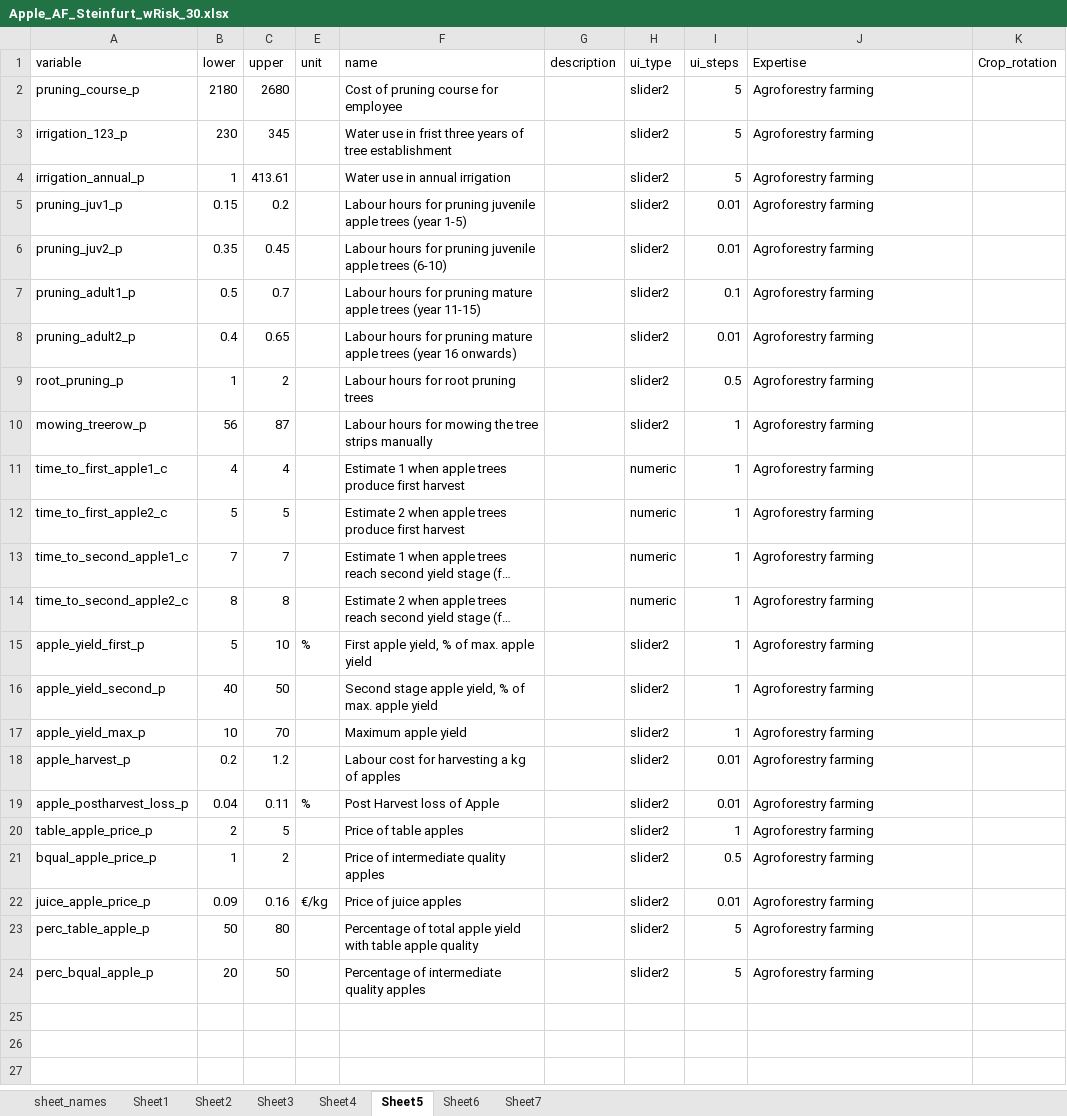
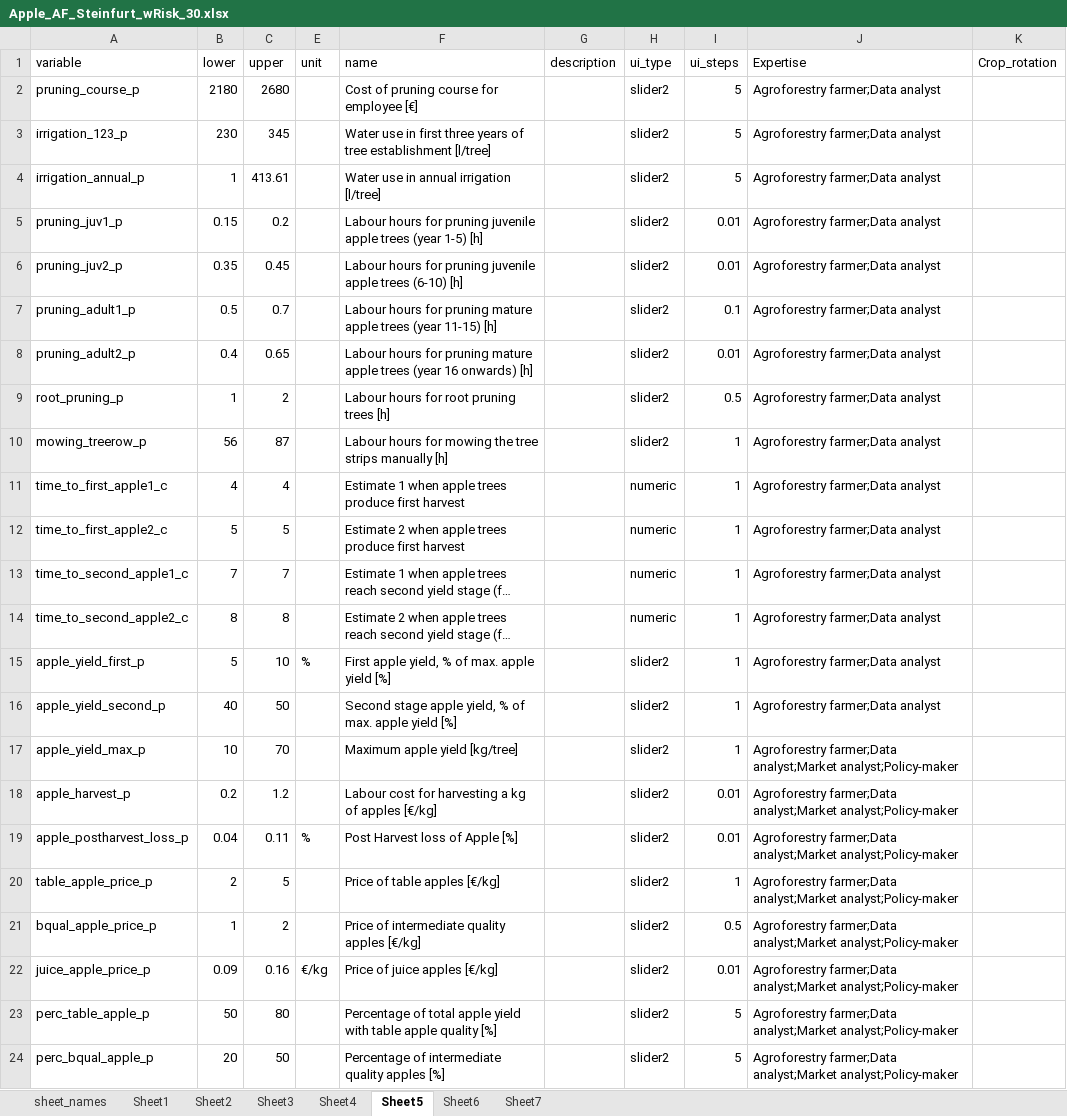
Before and after one commit to hortibonn/Apple_Agroforestry, an Excel workbook: data/Apple_AF_Steinfurt_wRisk_30.xlsx, sheet Sheet5, drawn as a sheet; long unchanged cells end in …; values as stored, in another font and other column widths than the file's, no borders; the diff names each change by its address in the sheet, - before the commit and + after, or states it on an @@ line.

Commit message:
units and experts added

```diff
--- a/data/Apple_AF_Steinfurt_wRisk_30.xlsx (sheet Sheet5)
+++ b/data/Apple_AF_Steinfurt_wRisk_30.xlsx (sheet Sheet5)
-F2 (name): Cost of pruning course for employee
+F2 (name): Cost of pruning course for employee [€]
-J2:J16 (Expertise): Agroforestry farming
+J2:J16 (Expertise): Agroforestry farmer;Data analyst
-F3 (name): …use in frist three years of tree establishment
+F3 (name): …use in first three years of tree establishment [l/tree]
-F4 (name): Water use in annual irrigation
+F4 (name): Water use in annual irrigation [l/tree]
-F5 (name): …(year 1-5)
+F5 (name): …(year 1-5) [h]
-F6 (name): …trees (6-10)
+F6 (name): …trees (6-10) [h]
-F7 (name): …(year 11-15)
+F7 (name): …(year 11-15) [h]
-F8 (name): …16 onwards)
+F8 (name): …16 onwards) [h]
-F9 (name): Labour hours for root pruning trees
+F9 (name): Labour hours for root pruning trees [h]
-F10 (name): …strips manually
+F10 (name): …strips manually [h]
-F15 (name): First apple yield, % of max. apple yield
+F15 (name): First apple yield, % of max. apple yield [%]
-F16 (name): …apple yield
+F16 (name): …apple yield [%]
-F17 (name): Maximum apple yield
+F17 (name): Maximum apple yield [kg/tree]
-J17:J24 (Expertise): Agroforestry farming
+J17:J24 (Expertise): Agroforestry farmer;Data analyst;Market analyst;Policy-maker
-F18 (name): Labour cost for harvesting a kg of apples
+F18 (name): Labour cost for harvesting a kg of apples [€/kg]
-F19 (name): Post Harvest loss of Apple
+F19 (name): Post Harvest loss of Apple [%]
-F20 (name): Price of table apples
+F20 (name): Price of table apples [€/kg]
-F21 (name): Price of intermediate quality apples
+F21 (name): Price of intermediate quality apples [€/kg]
-F22 (name): Price of juice apples
+F22 (name): Price of juice apples [€/kg]
-F23 (name): …apple quality
+F23 (name): …apple quality [%]
-F24 (name): Percentage of intermediate quality apples
+F24 (name): Percentage of intermediate quality apples [%]
```
Also changed, not shown: sheet Sheet7, sheet Sheet2, sheet Sheet3, sheet Sheet4, sheet Sheet6, sheet Sheet1.
